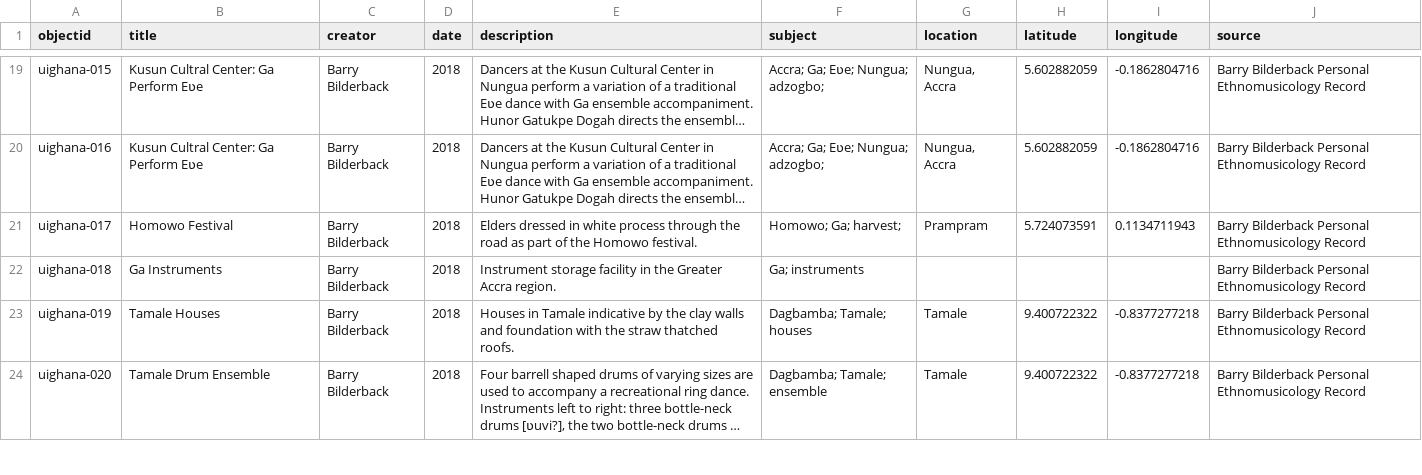
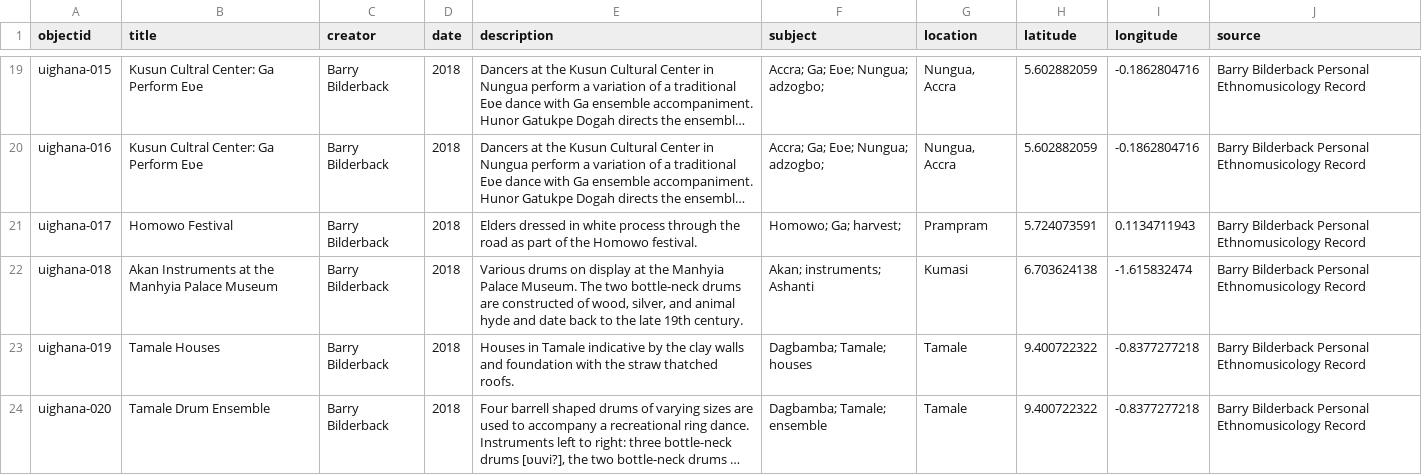
Before and after one commit to thecdil/ghana-music-initiative, a CSV file: _data/ghana_metadata.csv, drawn as a sheet; only a part is shown, gaps mark what is left out; long unchanged cells end in …; the diff names each change by its address in the sheet, - before the commit and + after, or states it on an @@ line.

Commit message:
metadata update

```diff
--- a/_data/ghana_metadata.csv
+++ b/_data/ghana_metadata.csv
-B22 (title): Ga Instruments
+B22 (title): Akan Instruments at the Manhyia Palace Museum
-E22 (description): Instrument storage facility in the Greater Accra region.
+E22 (description): Various drums on display at the Manhyia Palace Museum. The two bottle-neck drums are constructed of wood, silver, and animal hyde and date back to the late 19th century.
-F22 (subject): Ga; instruments
+F22 (subject): Akan; instruments; Ashanti
-G22 (location): (empty)
+G22 (location): Kumasi
-H22 (latitude): (empty)
+H22 (latitude): 6.703624138
-I22 (longitude): (empty)
+I22 (longitude): -1.615832474
```
